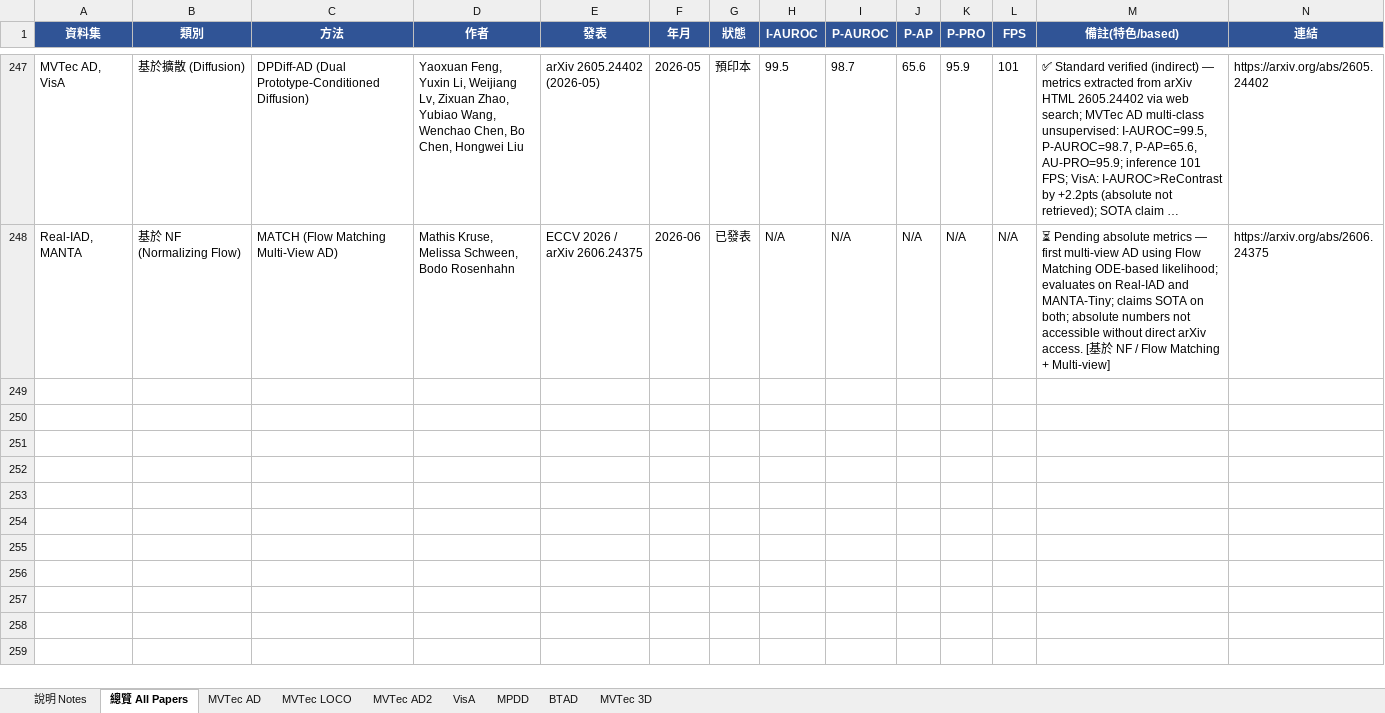
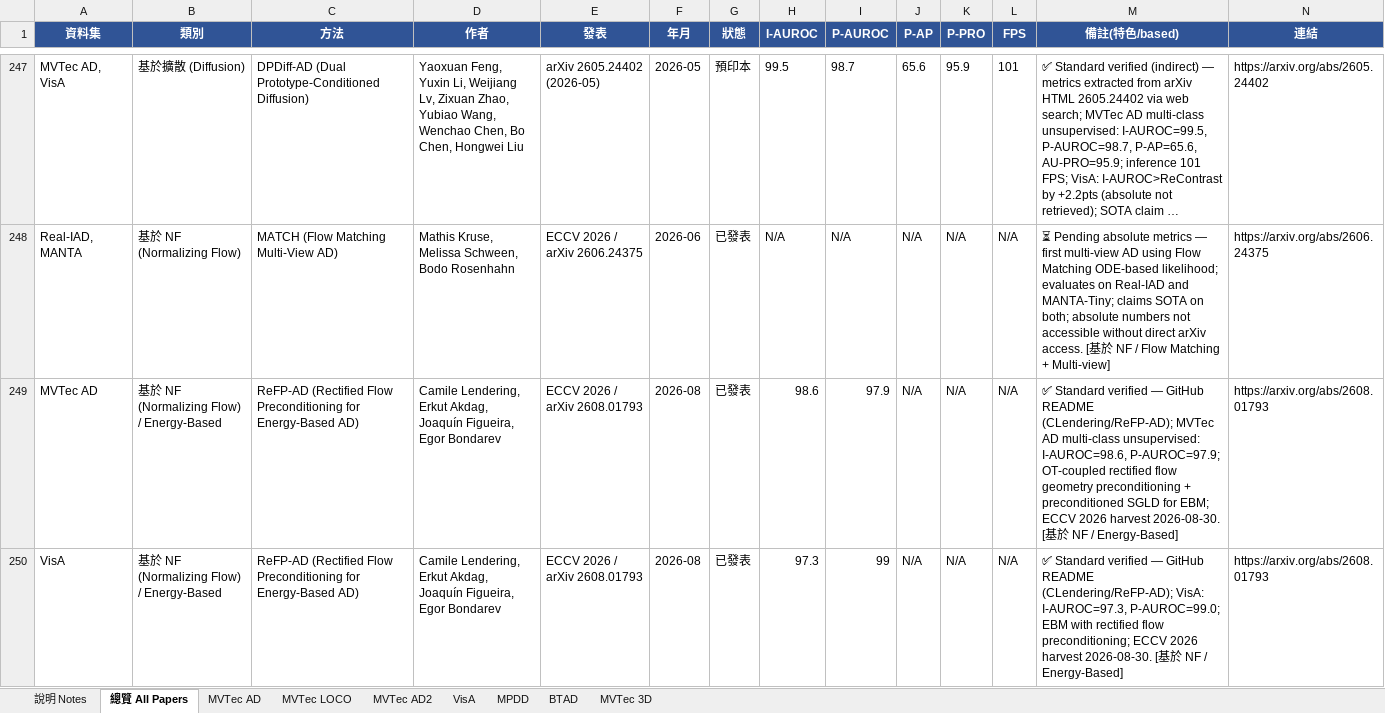
Before and after one commit to 112378074/NTUT-IVI-Lab--SOTA-Literature-Viewer, an Excel workbook: AnomalyDetection_Papers_Summary_v10_20260425.xlsx, sheet 總覽 All Papers, drawn as a sheet; only a part is shown, gaps mark what is left out; long unchanged cells end in …; values as stored, in another font and other column widths than the file's, no borders; rows hold the shown columns only; the diff covers the shown part only; the diff names each change by its address in the sheet, - before the commit and + after, or states it on an @@ line.

```diff
--- a/AnomalyDetection_Papers_Summary_v10_20260425.xlsx (sheet 總覽 All Papers)
+++ b/AnomalyDetection_Papers_Summary_v10_20260425.xlsx (sheet 總覽 All Papers)
+row 249: MVTec AD | 基於 NF (Normalizing Flow) / Energy-Based | ReFP-AD (Rectified Flow Preconditioning for Energy-Based AD) | Camile Lendering, Erkut Akdag, Joaquín Figueira, Egor Bondarev | ECCV 2026 / arXiv 2608.01793 | 2026-08 | 已發表 | 98.6 | 97.9 | N/A | N/A | N/A | ✅ Standard verified — GitHub README (CLendering/ReFP-AD); MVTec AD multi-class unsupervised: I-AUROC=98.6, P-AUROC=97.9; OT-coupled rectified flow geometry preconditioning + preconditioned SGLD for EBM; ECCV 2026 harvest 2026-08-30. [基於 NF / Energy-Based] | https://arxiv.org/abs/2608.01793
+row 250: VisA | 基於 NF (Normalizing Flow) / Energy-Based | ReFP-AD (Rectified Flow Preconditioning for Energy-Based AD) | Camile Lendering, Erkut Akdag, Joaquín Figueira, Egor Bondarev | ECCV 2026 / arXiv 2608.01793 | 2026-08 | 已發表 | 97.3 | 99 | N/A | N/A | N/A | ✅ Standard verified — GitHub README (CLendering/ReFP-AD); VisA: I-AUROC=97.3, P-AUROC=99.0; EBM with rectified flow preconditioning; ECCV 2026 harvest 2026-08-30. [基於 NF / Energy-Based] | https://arxiv.org/abs/2608.01793
```
Also changed, not shown: 2 added rows elsewhere in this sheet, sheet VisA, sheet MVTec AD, 2 other files.
